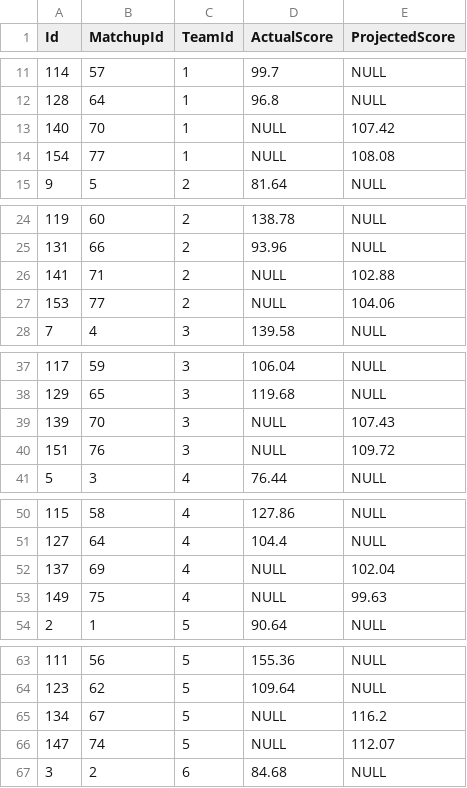
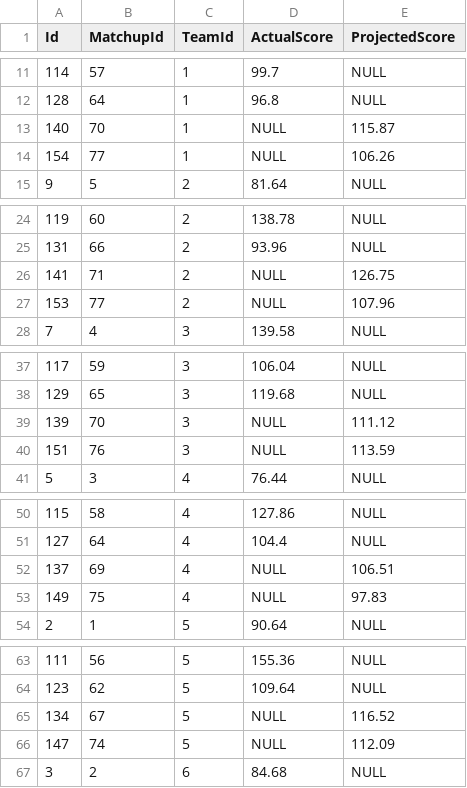
Before and after one commit to GravlLift/GravlLift, a CSV file: FantasyFootball/FantasyFootball/Data/Local/ScoreInformation.csv, drawn as a sheet; only a part is shown, gaps mark what is left out; the diff covers the shown part only.

Commit message:
Added standard deviation function Removed redundant schedule sheet Updated with 11-24 score data

```diff
--- a/FantasyFootball/FantasyFootball/Data/Local/ScoreInformation.csv
+++ b/FantasyFootball/FantasyFootball/Data/Local/ScoreInformation.csv
@@ -12,4 +12,4 @@ Id,MatchupId,TeamId,ActualScore,ProjectedScore
 128,64,1,96.8,NULL
-140,70,1,NULL,107.42
-154,77,1,NULL,108.08
+140,70,1,NULL,115.87
+154,77,1,NULL,106.26
 9,5,2,81.64,NULL
@@ -25,4 +25,4 @@ Id,MatchupId,TeamId,ActualScore,ProjectedScore
 131,66,2,93.96,NULL
-141,71,2,NULL,102.88
-153,77,2,NULL,104.06
+141,71,2,NULL,126.75
+153,77,2,NULL,107.96
 7,4,3,139.58,NULL
@@ -38,4 +38,4 @@ Id,MatchupId,TeamId,ActualScore,ProjectedScore
 129,65,3,119.68,NULL
-139,70,3,NULL,107.43
-151,76,3,NULL,109.72
+139,70,3,NULL,111.12
+151,76,3,NULL,113.59
 5,3,4,76.44,NULL
@@ -51,4 +51,4 @@ Id,MatchupId,TeamId,ActualScore,ProjectedScore
 127,64,4,104.4,NULL
-137,69,4,NULL,102.04
-149,75,4,NULL,99.63
+137,69,4,NULL,106.51
+149,75,4,NULL,97.83
 2,1,5,90.64,NULL
@@ -64,4 +64,4 @@ Id,MatchupId,TeamId,ActualScore,ProjectedScore
 123,62,5,109.64,NULL
-134,67,5,NULL,116.2
-147,74,5,NULL,112.07
+134,67,5,NULL,116.52
+147,74,5,NULL,112.09
 3,2,6,84.68,NULL
```
Also changed, not shown: 13 edited cells elsewhere in this file, 4 other files.
